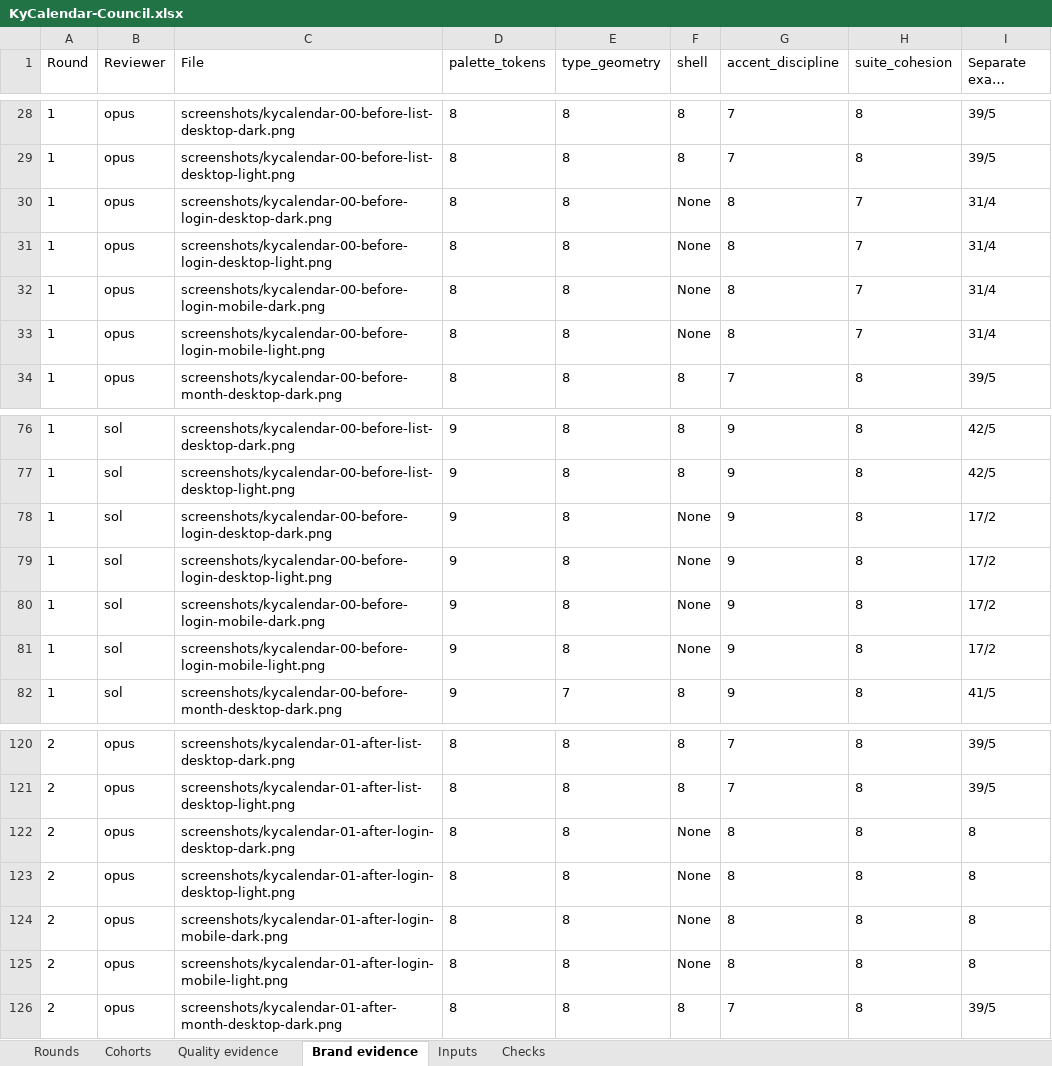
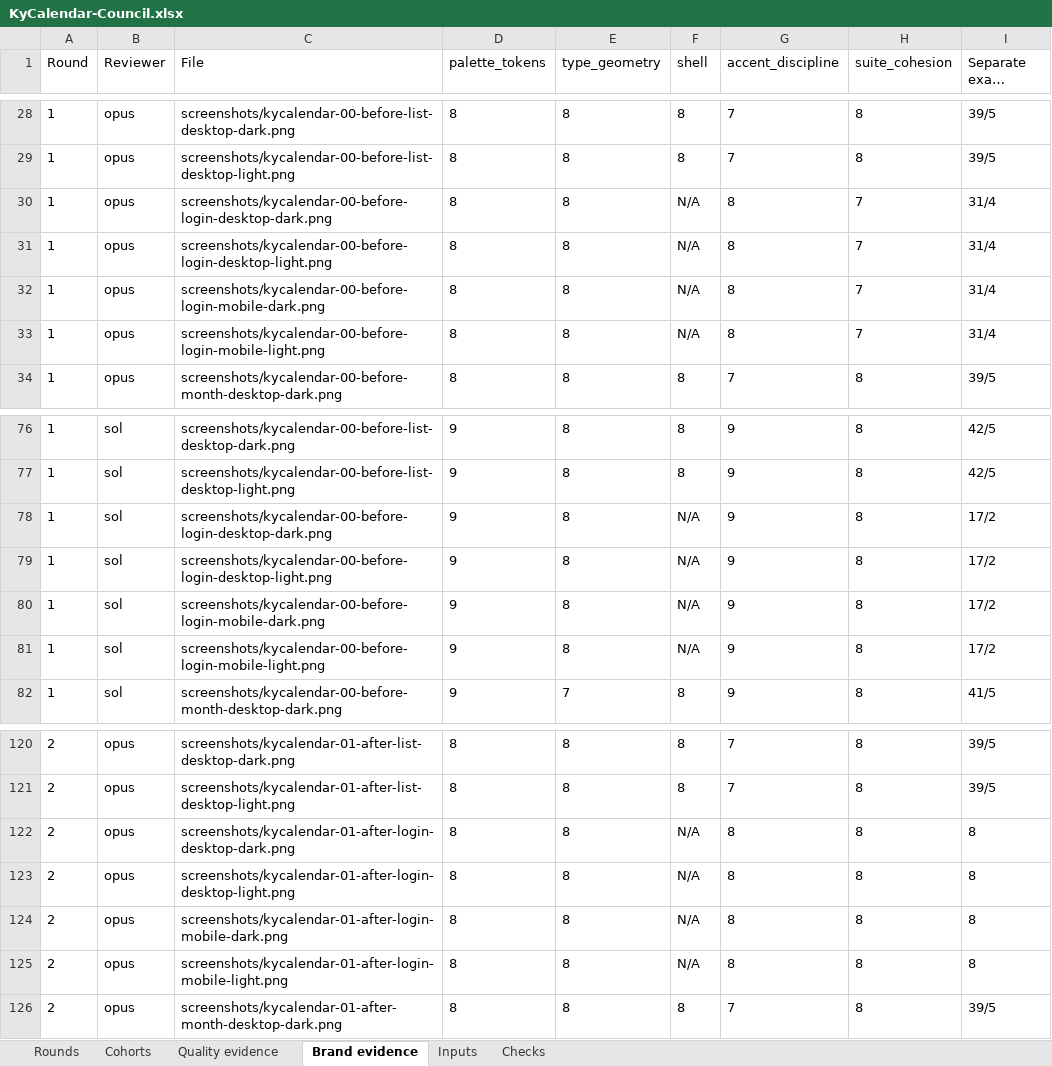
Before and after one commit to Busnes-app/KyCalendar, an Excel workbook: docs/ui-calendar-eight/KyCalendar-Council.xlsx, sheet Brand evidence, drawn as a sheet; only a part is shown, gaps mark what is left out; long unchanged cells end in …; values as stored, in another font and other column widths than the file's, no borders; the diff covers the shown part only; the diff names each change by its address in the sheet, - before the commit and + after, or states it on an @@ line.

```diff
--- a/docs/ui-calendar-eight/KyCalendar-Council.xlsx (sheet Brand evidence)
+++ b/docs/ui-calendar-eight/KyCalendar-Council.xlsx (sheet Brand evidence)
-F30:F33 (shell): None
+F30:F33 (shell): N/A
-F78:F81 (shell): None
+F78:F81 (shell): N/A
-F122:F125 (shell): None
+F122:F125 (shell): N/A
```
Also changed, not shown: 96 added rows elsewhere in this sheet, sheet Quality evidence, sheet Inputs, sheet Cohorts, sheet Rounds, sheet Checks, 11 other files.
